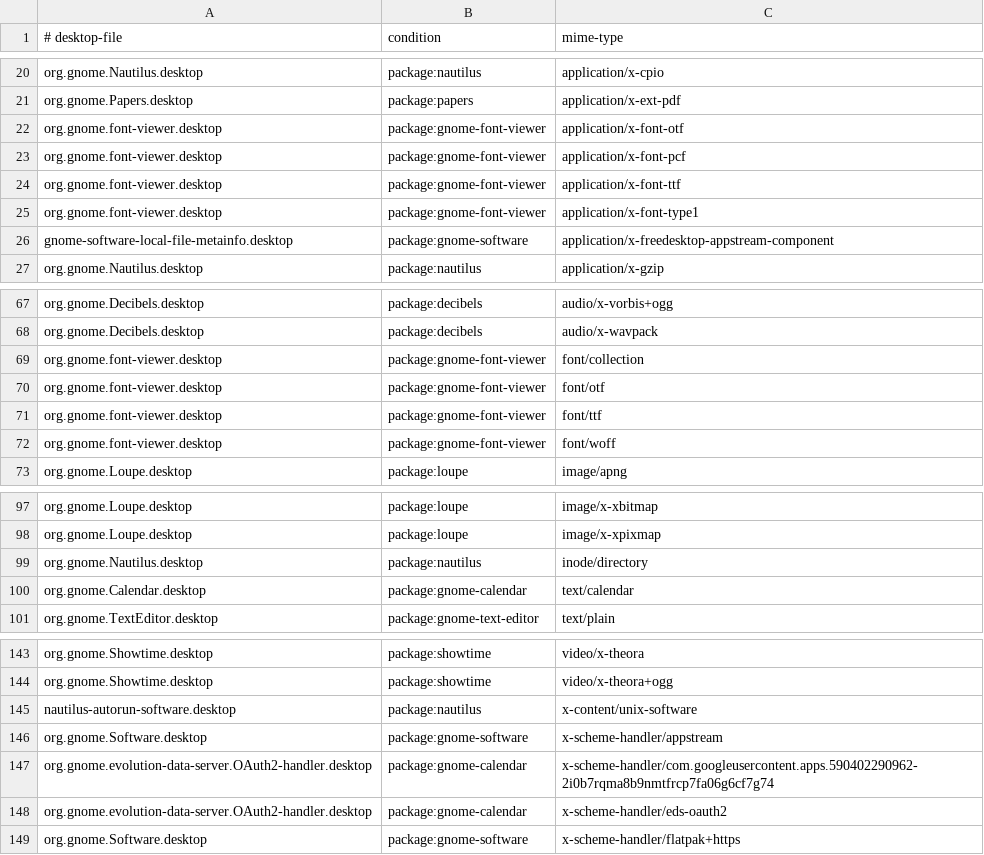
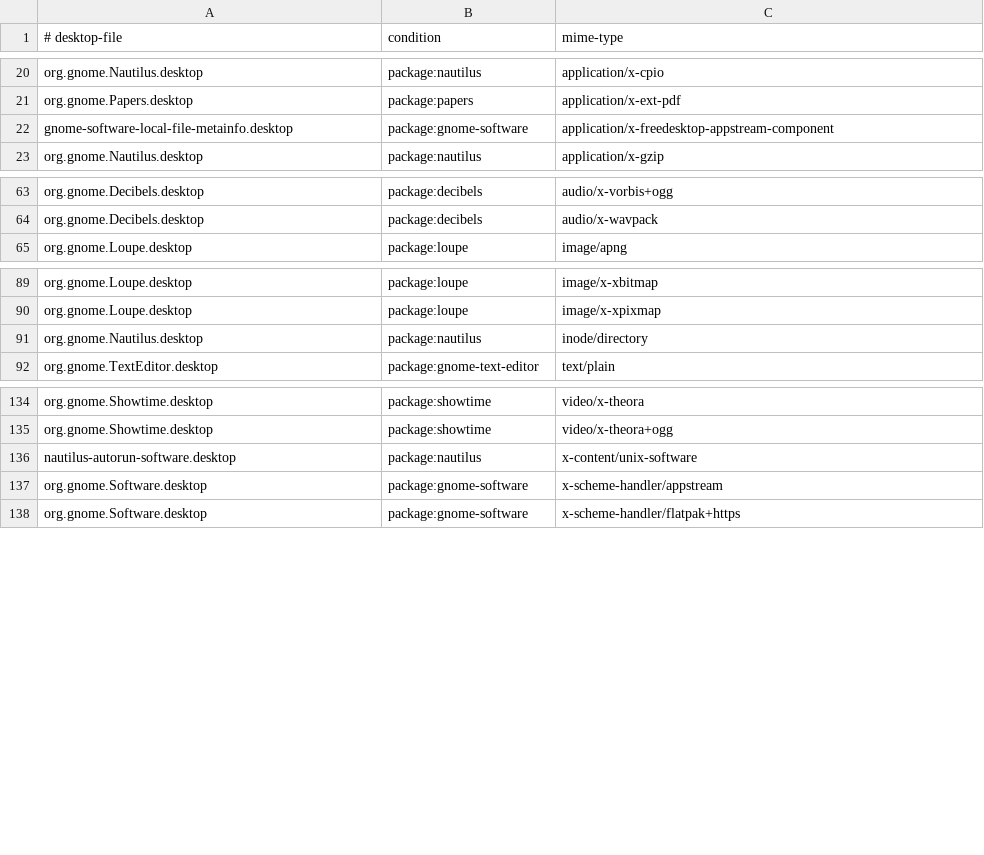
Before and after one commit to bgmulinari/zz-fedora, a TSV file: config/default-applications.tsv, drawn as a sheet; only a part is shown, gaps mark what is left out.

```diff
--- a/config/default-applications.tsv
+++ b/config/default-applications.tsv
@@ -21,6 +21,2 @@ org.gnome.Nautilus.desktop	package:nautilus	application/x-cpio
 org.gnome.Papers.desktop	package:papers	application/x-ext-pdf
-org.gnome.font-viewer.desktop	package:gnome-font-viewer	application/x-font-otf
-org.gnome.font-viewer.desktop	package:gnome-font-viewer	application/x-font-pcf
-org.gnome.font-viewer.desktop	package:gnome-font-viewer	application/x-font-ttf
-org.gnome.font-viewer.desktop	package:gnome-font-viewer	application/x-font-type1
 gnome-software-local-file-metainfo.desktop	package:gnome-software	application/x-freedesktop-appstream-component
@@ -68,6 +64,2 @@ org.gnome.Decibels.desktop	package:decibels	audio/x-vorbis+ogg
 org.gnome.Decibels.desktop	package:decibels	audio/x-wavpack
-org.gnome.font-viewer.desktop	package:gnome-font-viewer	font/collection
-org.gnome.font-viewer.desktop	package:gnome-font-viewer	font/otf
-org.gnome.font-viewer.desktop	package:gnome-font-viewer	font/ttf
-org.gnome.font-viewer.desktop	package:gnome-font-viewer	font/woff
 org.gnome.Loupe.desktop	package:loupe	image/apng
@@ -99,3 +91,2 @@ org.gnome.Loupe.desktop	package:loupe	image/x-xpixmap
 org.gnome.Nautilus.desktop	package:nautilus	inode/directory
-org.gnome.Calendar.desktop	package:gnome-calendar	text/calendar
 org.gnome.TextEditor.desktop	package:gnome-text-editor	text/plain
@@ -146,4 +137,2 @@ nautilus-autorun-software.desktop	package:nautilus	x-content/unix-software
 org.gnome.Software.desktop	package:gnome-software	x-scheme-handler/appstream
-org.gnome.evolution-data-server.OAuth2-handler.desktop	package:gnome-calendar	x-scheme-handler/com.googleusercontent.apps.590402290962-2i0b7rqma8b9nmtfrcp7fa06g6cf7g74
-org.gnome.evolution-data-server.OAuth2-handler.desktop	package:gnome-calendar	x-scheme-handler/eds-oauth2
 org.gnome.Software.desktop	package:gnome-software	x-scheme-handler/flatpak+https
```
Also changed, not shown: config/base-responsibility.tsv, 52 other files.
